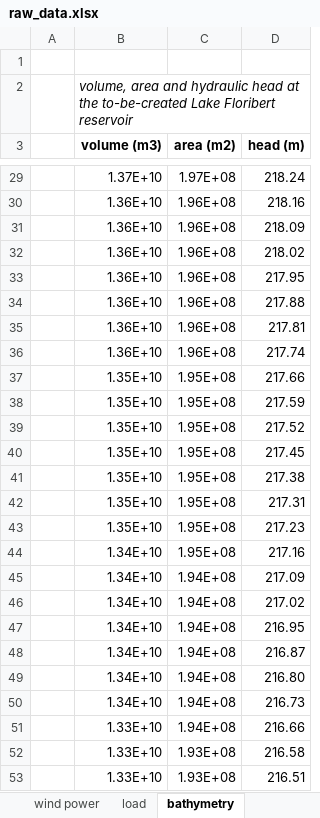
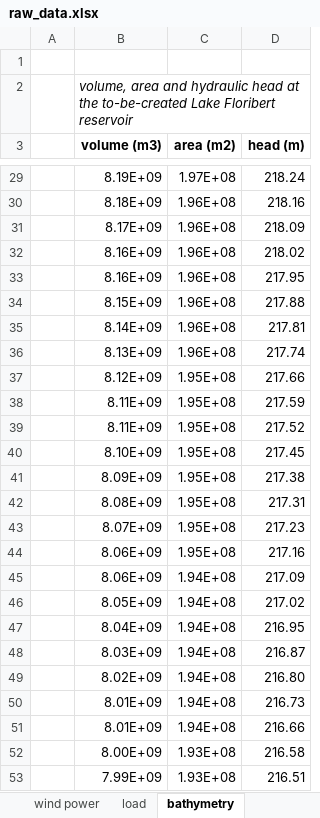
Before and after one commit to VUB-HYDR/REVUB, an Excel workbook: 5_Training_dataset/raw_data.xlsx, sheet bathymetry, drawn as a sheet; only a part is shown, gaps mark what is left out; values as stored, in another font and other column widths than the file's, no borders; charts and pictures not drawn; the diff covers the shown part only; the diff names each change by its address in the sheet, - before the commit and + after, or states it on an @@ line.

```diff
--- a/5_Training_dataset/raw_data.xlsx (sheet bathymetry)
+++ b/5_Training_dataset/raw_data.xlsx (sheet bathymetry)
-B29 (volume (m3)): 1.37E+10
+B29 (volume (m3)): 8.19E+09
-B30 (volume (m3)): 1.36E+10
+B30 (volume (m3)): 8.18E+09
-B31 (volume (m3)): 1.36E+10
+B31 (volume (m3)): 8.17E+09
-B32:B33 (volume (m3)): 1.36E+10
+B32:B33 (volume (m3)): 8.16E+09
-B34 (volume (m3)): 1.36E+10
+B34 (volume (m3)): 8.15E+09
-B35 (volume (m3)): 1.36E+10
+B35 (volume (m3)): 8.14E+09
-B36 (volume (m3)): 1.36E+10
+B36 (volume (m3)): 8.13E+09
-B37 (volume (m3)): 1.35E+10
+B37 (volume (m3)): 8.12E+09
-B38:B39 (volume (m3)): 1.35E+10
+B38:B39 (volume (m3)): 8.11E+09
-B40 (volume (m3)): 1.35E+10
+B40 (volume (m3)): 8.10E+09
-B41 (volume (m3)): 1.35E+10
+B41 (volume (m3)): 8.09E+09
-B42 (volume (m3)): 1.35E+10
+B42 (volume (m3)): 8.08E+09
-B43 (volume (m3)): 1.35E+10
+B43 (volume (m3)): 8.07E+09
-B44:B45 (volume (m3)): 1.34E+10
+B44:B45 (volume (m3)): 8.06E+09
-B46 (volume (m3)): 1.34E+10
+B46 (volume (m3)): 8.05E+09
-B47 (volume (m3)): 1.34E+10
+B47 (volume (m3)): 8.04E+09
-B48 (volume (m3)): 1.34E+10
+B48 (volume (m3)): 8.03E+09
-B49 (volume (m3)): 1.34E+10
+B49 (volume (m3)): 8.02E+09
-B50 (volume (m3)): 1.34E+10
+B50 (volume (m3)): 8.01E+09
-B51 (volume (m3)): 1.33E+10
+B51 (volume (m3)): 8.01E+09
-B52 (volume (m3)): 1.33E+10
+B52 (volume (m3)): 8.00E+09
-B53 (volume (m3)): 1.33E+10
+B53 (volume (m3)): 7.99E+09
```
Also changed, not shown: 975 edited cells elsewhere in this sheet, sheet evaporation, sheet inflow, sheet other technical parameters, other sheet tabs, charts or pictures, 1 other file.
